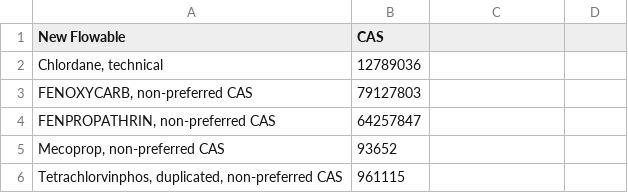
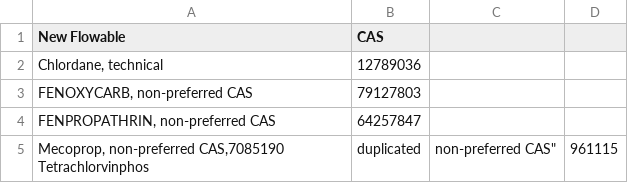
Before and after one commit to USEPA/LCIAformatter, a CSV file: lciafmt/data/ReCiPe2016_split.csv, drawn as a sheet.

Commit message:
Replaced the non preferred CAS of Mecoprop

```diff
--- a/lciafmt/data/ReCiPe2016_split.csv
+++ b/lciafmt/data/ReCiPe2016_split.csv
@@ -4,3 +4,3 @@
 "FENPROPATHRIN, non-preferred CAS",64257847
-"Mecoprop, non-preferred CAS",93652
-"Tetrachlorvinphos, duplicated, non-preferred CAS",961115
+"Mecoprop, non-preferred CAS,7085190
+"Tetrachlorvinphos, duplicated, non-preferred CAS",961115
```
